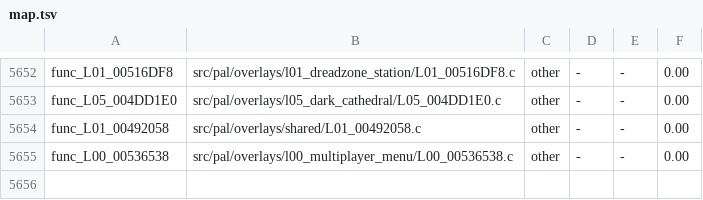
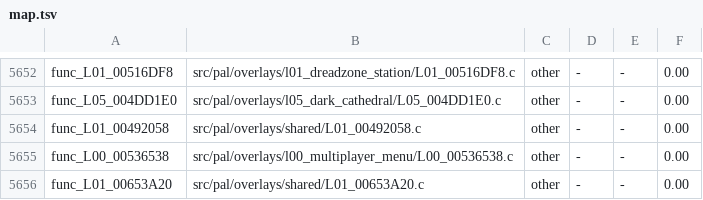
Before and after one commit to OpenRAC/rac4-decomp, a TSV file: config/us/map.tsv, drawn as a sheet; only a part is shown, gaps mark what is left out.

```diff
--- a/config/us/map.tsv
+++ b/config/us/map.tsv
@@ -5655 +5655,2 @@ func_L01_00492058	src/pal/overlays/shared/L01_00492058.c	other	-	-	0.00
 func_L00_00536538	src/pal/overlays/l00_multiplayer_menu/L00_00536538.c	other	-	-	0.00
+func_L01_00653A20	src/pal/overlays/shared/L01_00653A20.c	other	-	-	0.00
```
Also changed, not shown: config/pal/map.tsv, 3 other files.
